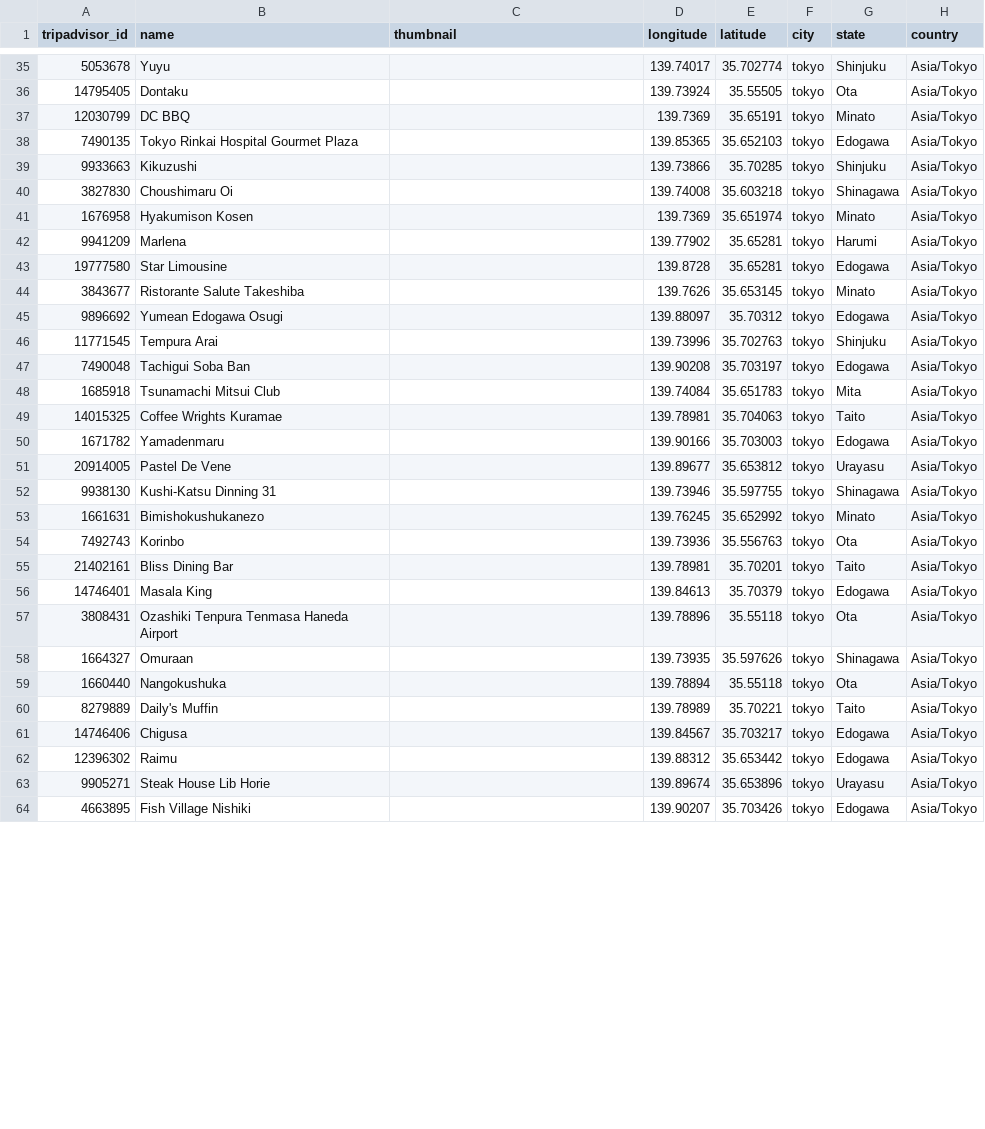
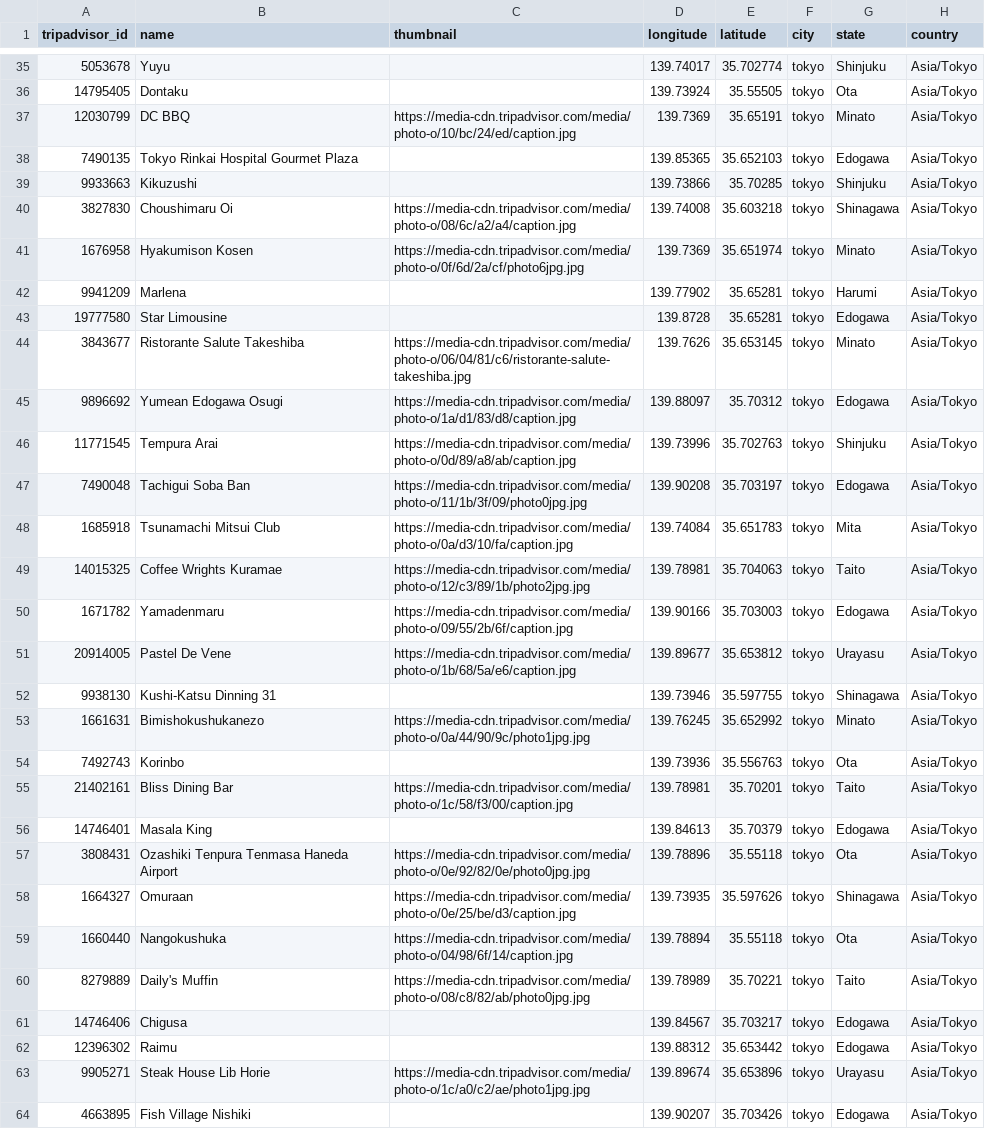
Before and after one commit to nacean/Triget, a CSV file: ai/data/tokyo_restaurant_db.csv, drawn as a sheet; only a part is shown, gaps mark what is left out; the diff covers the shown part only; the diff names each change by its address in the sheet, - before the commit and + after, or states it on an @@ line.

```diff
--- a/ai/data/tokyo_restaurant_db.csv
+++ b/ai/data/tokyo_restaurant_db.csv
-C37 (thumbnail): (empty)
+C37 (thumbnail): https://media-cdn.tripadvisor.com/media/photo-o/10/bc/24/ed/caption.jpg
-C40 (thumbnail): (empty)
+C40 (thumbnail): https://media-cdn.tripadvisor.com/media/photo-o/08/6c/a2/a4/caption.jpg
-C41 (thumbnail): (empty)
+C41 (thumbnail): https://media-cdn.tripadvisor.com/media/photo-o/0f/6d/2a/cf/photo6jpg.jpg
-C44 (thumbnail): (empty)
+C44 (thumbnail): https://media-cdn.tripadvisor.com/media/photo-o/06/04/81/c6/ristorante-salute-takeshiba.jpg
-C45 (thumbnail): (empty)
+C45 (thumbnail): https://media-cdn.tripadvisor.com/media/photo-o/1a/d1/83/d8/caption.jpg
-C46 (thumbnail): (empty)
+C46 (thumbnail): https://media-cdn.tripadvisor.com/media/photo-o/0d/89/a8/ab/caption.jpg
-C47 (thumbnail): (empty)
+C47 (thumbnail): https://media-cdn.tripadvisor.com/media/photo-o/11/1b/3f/09/photo0jpg.jpg
-C48 (thumbnail): (empty)
+C48 (thumbnail): https://media-cdn.tripadvisor.com/media/photo-o/0a/d3/10/fa/caption.jpg
-C49 (thumbnail): (empty)
+C49 (thumbnail): https://media-cdn.tripadvisor.com/media/photo-o/12/c3/89/1b/photo2jpg.jpg
-C50 (thumbnail): (empty)
+C50 (thumbnail): https://media-cdn.tripadvisor.com/media/photo-o/09/55/2b/6f/caption.jpg
-C51 (thumbnail): (empty)
+C51 (thumbnail): https://media-cdn.tripadvisor.com/media/photo-o/1b/68/5a/e6/caption.jpg
-C53 (thumbnail): (empty)
+C53 (thumbnail): https://media-cdn.tripadvisor.com/media/photo-o/0a/44/90/9c/photo1jpg.jpg
-C55 (thumbnail): (empty)
+C55 (thumbnail): https://media-cdn.tripadvisor.com/media/photo-o/1c/58/f3/00/caption.jpg
-C57 (thumbnail): (empty)
+C57 (thumbnail): https://media-cdn.tripadvisor.com/media/photo-o/0e/92/82/0e/photo0jpg.jpg
-C58 (thumbnail): (empty)
+C58 (thumbnail): https://media-cdn.tripadvisor.com/media/photo-o/0e/25/be/d3/caption.jpg
-C59 (thumbnail): (empty)
+C59 (thumbnail): https://media-cdn.tripadvisor.com/media/photo-o/04/98/6f/14/caption.jpg
-C60 (thumbnail): (empty)
+C60 (thumbnail): https://media-cdn.tripadvisor.com/media/photo-o/08/c8/82/ab/photo0jpg.jpg
-C63 (thumbnail): (empty)
+C63 (thumbnail): https://media-cdn.tripadvisor.com/media/photo-o/1c/a0/c2/ae/photo1jpg.jpg
```
Also changed, not shown: 39 edited cells elsewhere in this file, 16 other files.
